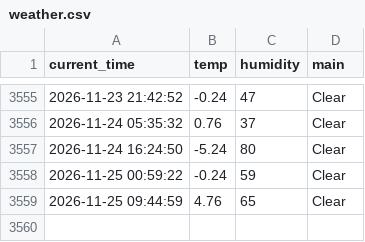
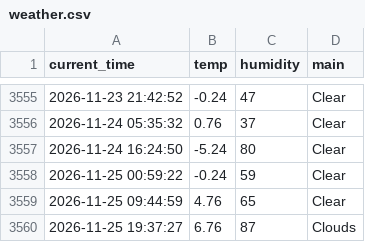
Before and after one commit to haha-hari/weather_5m, a CSV file: weather.csv, drawn as a sheet; only a part is shown, gaps mark what is left out; the diff names each change by its address in the sheet, - before the commit and + after, or states it on an @@ line.

```diff
--- a/weather.csv
+++ b/weather.csv
+row 3560: 2026-11-25 19:37:27 | 6.76 | 87 | Clouds
```
